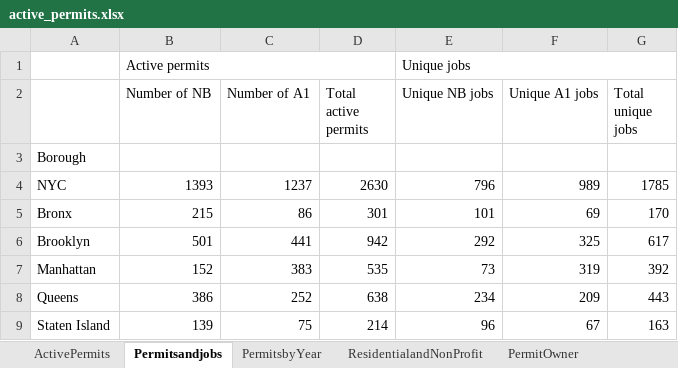
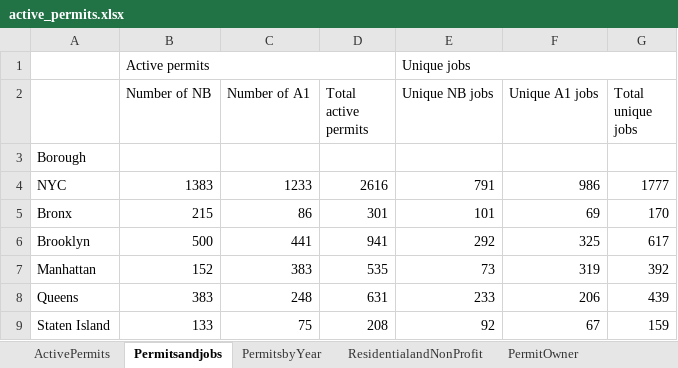
Before and after one commit to samriddhikhar3/wxy_tests_samriddhi, an Excel workbook: exports/active_permits.xlsx, sheet Permitsandjobs, drawn as a sheet; values as stored, in another font and other column widths than the file's, no borders; the diff names each change by its address in the sheet, - before the commit and + after, or states it on an @@ line.

Commit message:
Permits_update

```diff
--- a/exports/active_permits.xlsx (sheet Permitsandjobs)
+++ b/exports/active_permits.xlsx (sheet Permitsandjobs)
-B4 (Number of NB): 1393
+B4 (Number of NB): 1383
-C4 (Number of A1): 1237
+C4 (Number of A1): 1233
-D4 (Total active permits): 2630
+D4 (Total active permits): 2616
-E4 (Unique NB jobs): 796
+E4 (Unique NB jobs): 791
-F4 (Unique A1 jobs): 989
+F4 (Unique A1 jobs): 986
-G4 (Total unique jobs): 1785
+G4 (Total unique jobs): 1777
-B6 (Number of NB): 501
+B6 (Number of NB): 500
-D6 (Total active permits): 942
+D6 (Total active permits): 941
-B8 (Number of NB): 386
+B8 (Number of NB): 383
-C8 (Number of A1): 252
+C8 (Number of A1): 248
-D8 (Total active permits): 638
+D8 (Total active permits): 631
-E8 (Unique NB jobs): 234
+E8 (Unique NB jobs): 233
-F8 (Unique A1 jobs): 209
+F8 (Unique A1 jobs): 206
-G8 (Total unique jobs): 443
+G8 (Total unique jobs): 439
-B9 (Number of NB): 139
+B9 (Number of NB): 133
-D9 (Total active permits): 214
+D9 (Total active permits): 208
-E9 (Unique NB jobs): 96
+E9 (Unique NB jobs): 92
-G9 (Total unique jobs): 163
+G9 (Total unique jobs): 159
```
Also changed, not shown: sheet ActivePermits, sheet PermitOwner, sheet ResidentialandNonProfit, sheet RentBurden, sheet PermitsandRace, sheet PermitsandINcome, 1 more sheet, 3 other files.
